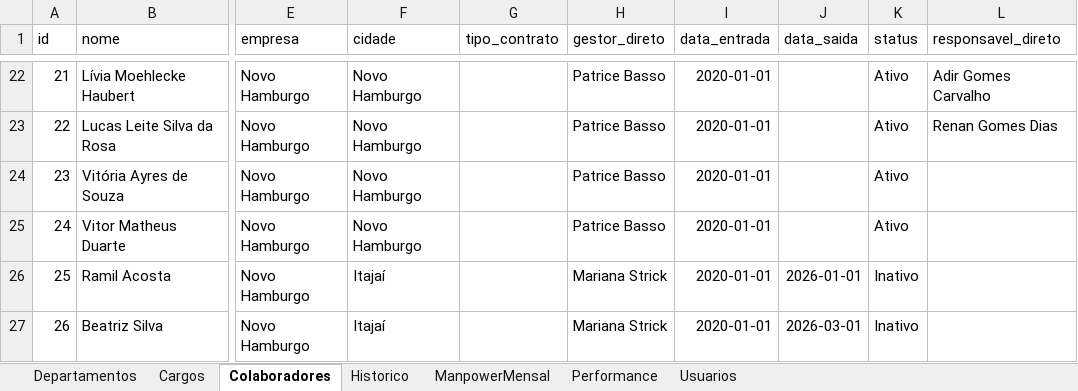
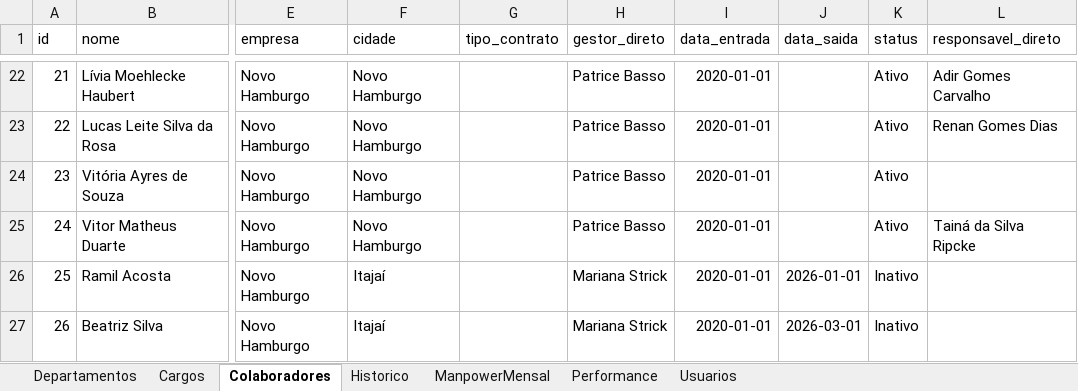
Before and after one commit to bpicinini/portal-do-gestor, an Excel workbook: data/dados.xlsx, sheet Colaboradores, drawn as a sheet; only a part is shown, gaps mark what is left out; values as stored, in another font and other column widths than the file's, no borders; the diff names each change by its address in the sheet, - before the commit and + after, or states it on an @@ line.

Commit message:
Atualização dados.xlsx

```diff
--- a/data/dados.xlsx (sheet Colaboradores)
+++ b/data/dados.xlsx (sheet Colaboradores)
-L25 (responsavel_direto): (empty)
+L25 (responsavel_direto): Tainá da Silva Ripcke
```
